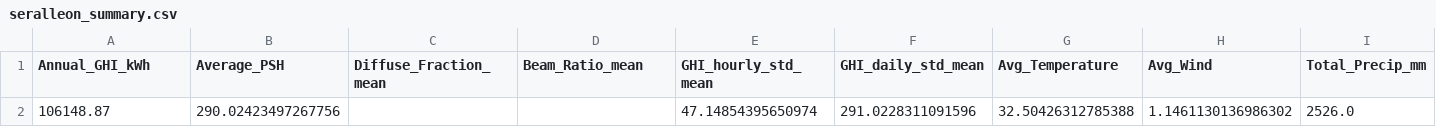
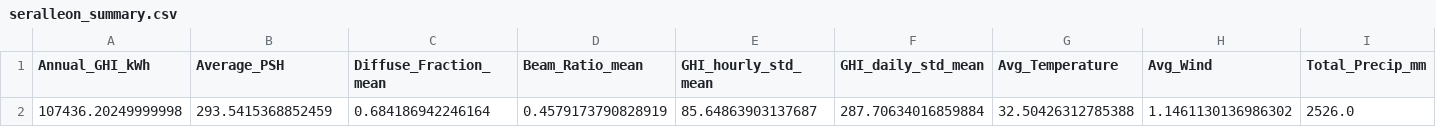
Before and after one commit to EstifanosTeklay/MoonLight-Energy-Solutions, a CSV file: notebooks/seralleon_summary.csv, drawn as a sheet; removed rows and columns are numbered as before the commit, all else as after; the diff names each change by its address in the sheet, - before the commit and + after, or states it on an @@ line.

Commit message:
Diffuse Irradiance and Beam Fraction Fix

```diff
--- a/notebooks/seralleon_summary.csv
+++ b/notebooks/seralleon_summary.csv
-row 2: 106148.87 | 290.02423497267756 |  |  | 47.14854395650974 | 291.0228311091596 | 32.50426312785388 | 1.1461130136986302 | 2526.0
+row 2: 107436.20249999998 | 293.5415368852459 | 0.684186942246164 | 0.4579173790828919 | 85.64863903137687 | 287.70634016859884 | 32.50426312785388 | 1.1461130136986302 | 2526.0
```
Also changed, not shown: notebooks/benin_summary.csv, notebooks/togo_summary.csv, 4 other files.
